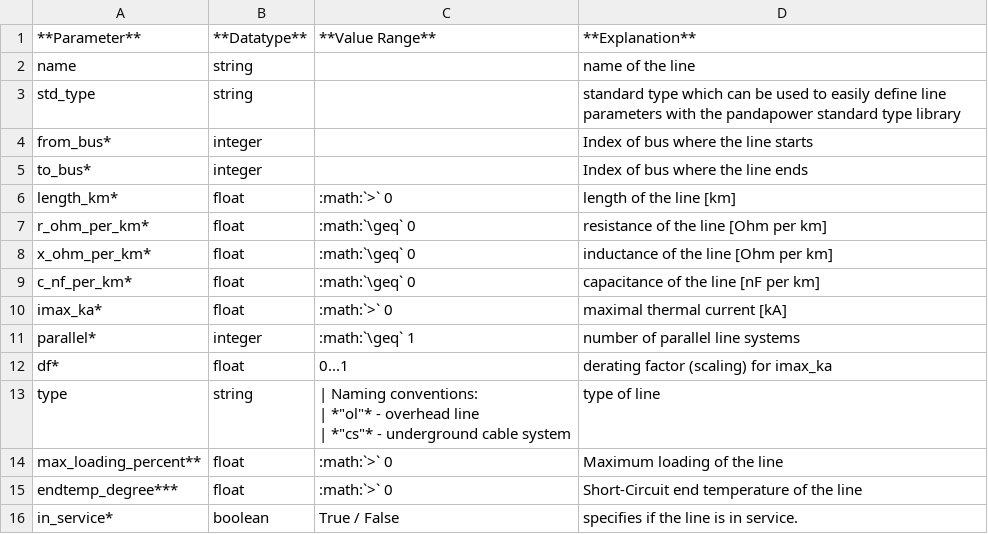
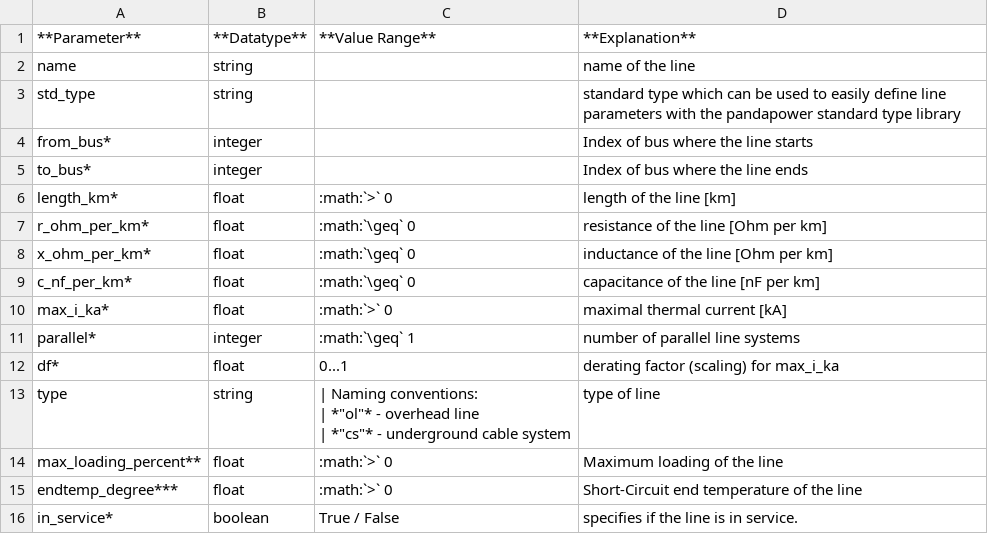
Before and after one commit to e2nIEE/pandapower, a CSV file: doc/elements/line_par.csv, drawn as a sheet.

Commit message:
change net.line.imax_ka to net.line.max_i_ka for consistency Fixes #3

```diff
--- a/doc/elements/line_par.csv
+++ b/doc/elements/line_par.csv
@@ -9,5 +9,5 @@ x_ohm_per_km*;float;:math:`\geq` 0   ;inductance of the line [Ohm per km]
 c_nf_per_km*;float;:math:`\geq` 0   ;capacitance of the line [nF per km]
-imax_ka*;float;:math:`>` 0   ;maximal thermal current [kA]
+max_i_ka*;float;:math:`>` 0   ;maximal thermal current [kA]
 parallel*;integer;:math:`\geq` 1;number of parallel line systems
-df*;float;0...1 ;derating factor (scaling) for imax_ka
+df*;float;0...1 ;derating factor (scaling) for max_i_ka
 type;string;"| Naming conventions:
```
Also changed, not shown: doc/std_types/linetypes.csv, 27 other files.
